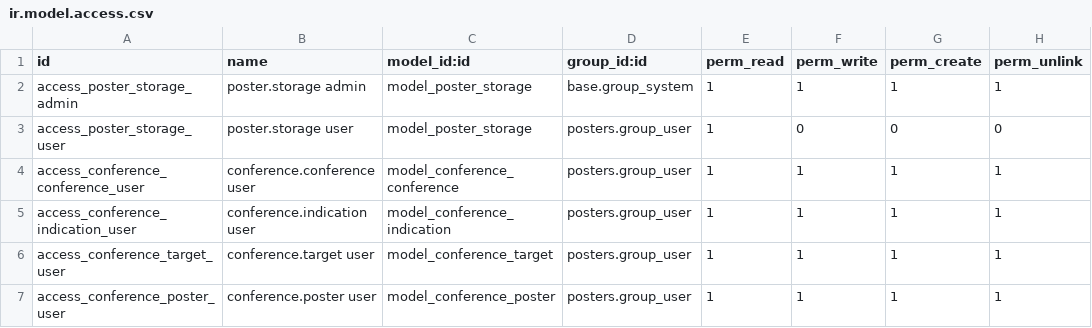
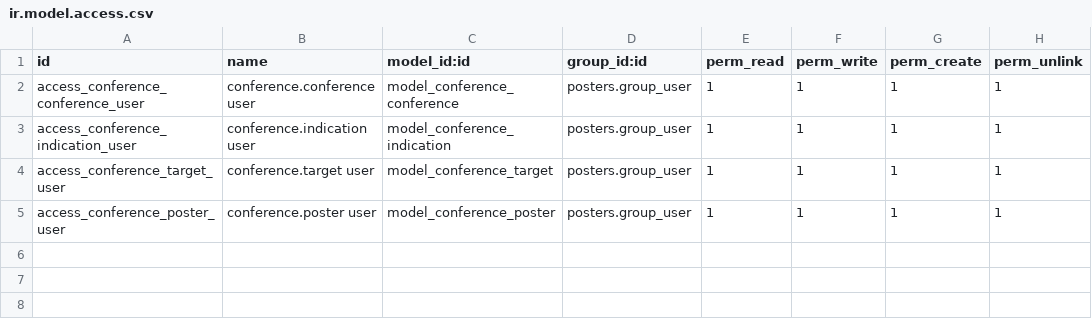
Before and after one commit to quick-sort/odoo_addons, a CSV file: posters/security/ir.model.access.csv, drawn as a sheet.

Commit message:
refactor(posters): use storage backend

```diff
--- a/posters/security/ir.model.access.csv
+++ b/posters/security/ir.model.access.csv
@@ -1,4 +1,2 @@
 id,name,model_id:id,group_id:id,perm_read,perm_write,perm_create,perm_unlink
-access_poster_storage_admin,poster.storage admin,model_poster_storage,base.group_system,1,1,1,1
-access_poster_storage_user,poster.storage user,model_poster_storage,posters.group_user,1,0,0,0
 access_conference_conference_user,conference.conference user,model_conference_conference,posters.group_user,1,1,1,1
```
Also changed, not shown: 11 other files.
